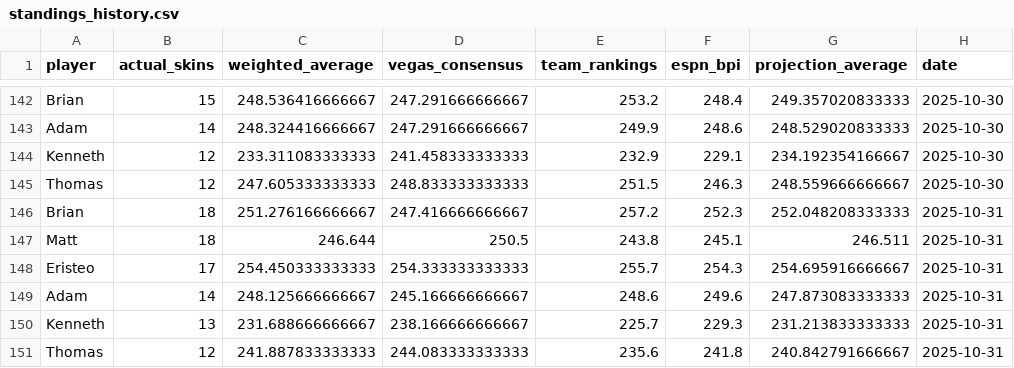
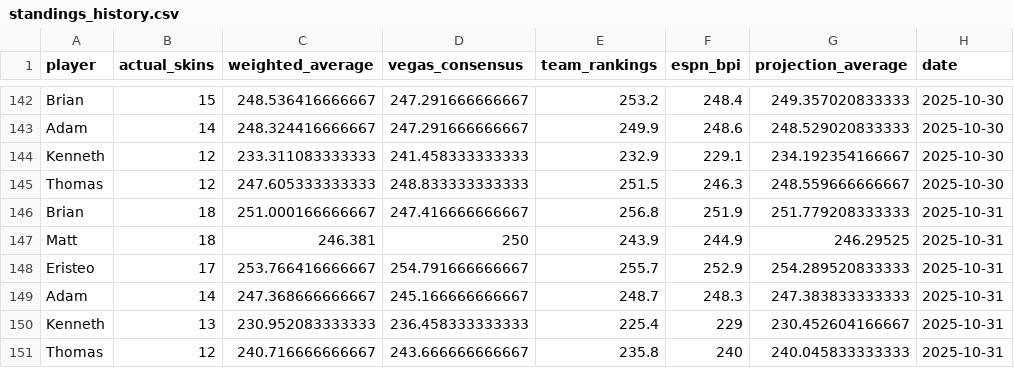
Before and after one commit to ejperez2/skins-standings, a CSV file: standings_history.csv, drawn as a sheet; only a part is shown, gaps mark what is left out; the diff names each change by its address in the sheet, - before the commit and + after, or states it on an @@ line.

```diff
--- a/standings_history.csv
+++ b/standings_history.csv
-C146 (weighted_average): 251.276166666667
+C146 (weighted_average): 251.000166666667
-E146 (team_rankings): 257.2
+E146 (team_rankings): 256.8
-F146 (espn_bpi): 252.3
+F146 (espn_bpi): 251.9
-G146 (projection_average): 252.048208333333
+G146 (projection_average): 251.779208333333
-C147 (weighted_average): 246.644
+C147 (weighted_average): 246.381
-D147 (vegas_consensus): 250.5
+D147 (vegas_consensus): 250
-E147 (team_rankings): 243.8
+E147 (team_rankings): 243.9
-F147 (espn_bpi): 245.1
+F147 (espn_bpi): 244.9
-G147 (projection_average): 246.511
+G147 (projection_average): 246.29525
-C148 (weighted_average): 254.450333333333
+C148 (weighted_average): 253.766416666667
-D148 (vegas_consensus): 254.333333333333
+D148 (vegas_consensus): 254.791666666667
-F148 (espn_bpi): 254.3
+F148 (espn_bpi): 252.9
-G148 (projection_average): 254.695916666667
+G148 (projection_average): 254.289520833333
-C149 (weighted_average): 248.125666666667
+C149 (weighted_average): 247.368666666667
-E149 (team_rankings): 248.6
+E149 (team_rankings): 248.7
-F149 (espn_bpi): 249.6
+F149 (espn_bpi): 248.3
-G149 (projection_average): 247.873083333333
+G149 (projection_average): 247.383833333333
-C150 (weighted_average): 231.688666666667
+C150 (weighted_average): 230.952083333333
-D150 (vegas_consensus): 238.166666666667
+D150 (vegas_consensus): 236.458333333333
-E150 (team_rankings): 225.7
+E150 (team_rankings): 225.4
-F150 (espn_bpi): 229.3
+F150 (espn_bpi): 229
-G150 (projection_average): 231.213833333333
+G150 (projection_average): 230.452604166667
-C151 (weighted_average): 241.887833333333
+C151 (weighted_average): 240.716666666667
-D151 (vegas_consensus): 244.083333333333
+D151 (vegas_consensus): 243.666666666667
-E151 (team_rankings): 235.6
+E151 (team_rankings): 235.8
-F151 (espn_bpi): 241.8
+F151 (espn_bpi): 240
-G151 (projection_average): 240.842791666667
+G151 (projection_average): 240.045833333333
```
Also changed, not shown: team_vegas_history.csv, 1 other file.
